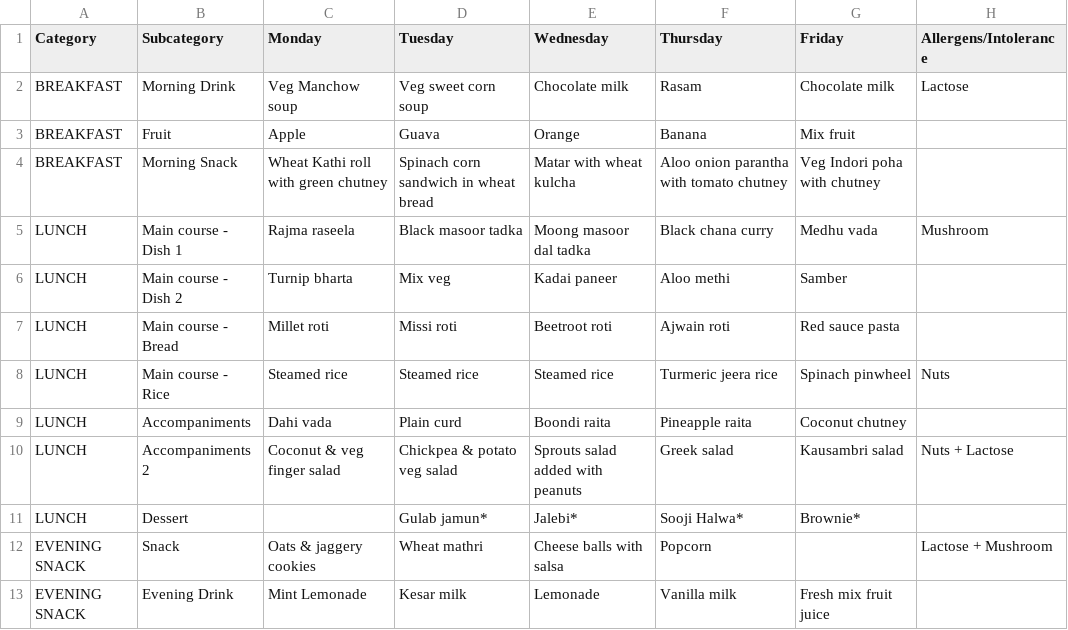
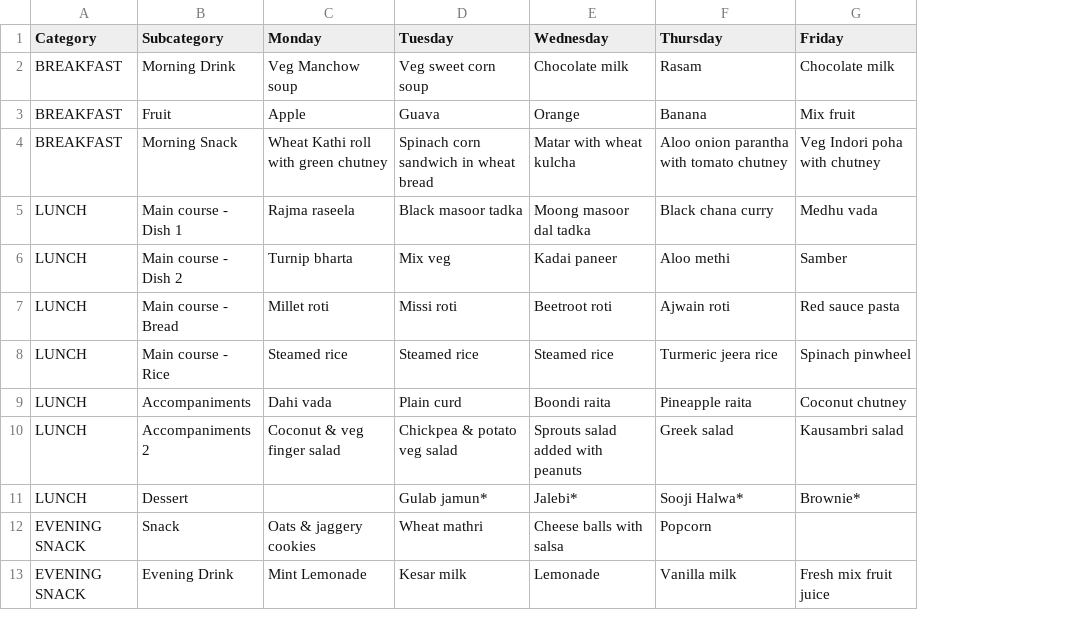
Before and after one commit to LordRRG/csv-menu, a CSV file: dpsiedge_week_menu.csv, drawn as a sheet; the diff names each change by its address in the sheet, - before the commit and + after, or states it on an @@ line.

Commit message:
Updated to ignore allergens

```diff
--- a/dpsiedge_week_menu.csv
+++ b/dpsiedge_week_menu.csv
-column H (Allergens/Intolerance), rows 2-12: Lactose |  |  | Mushroom |  |  | Nuts |  | Nuts + Lactose |  | Lactose + Mushroom
```
